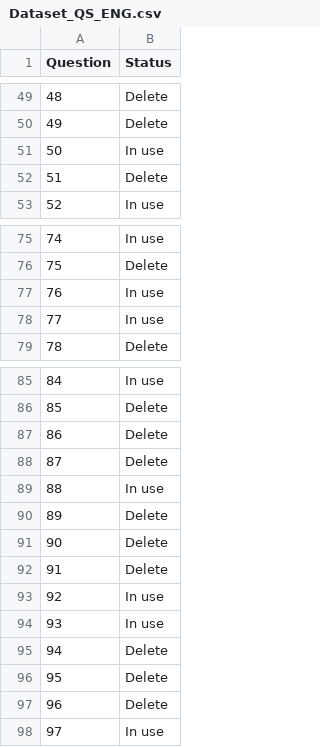
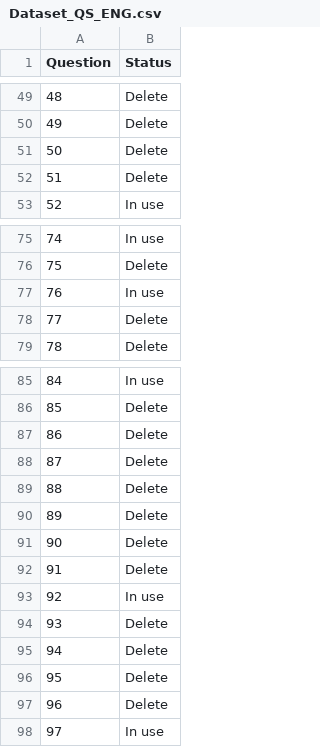
Before and after one commit to Manuel080800/IAE-Psicology, a CSV file: Red neuronal - Optimización/Dataset_QS_ENG.csv, drawn as a sheet; only a part is shown, gaps mark what is left out; the diff covers the shown part only.

```diff
--- a/Red neuronal - Optimización/Dataset_QS_ENG.csv
+++ b/Red neuronal - Optimización/Dataset_QS_ENG.csv
@@ -50,3 +50,3 @@ Question,Status
 49,Delete
-50,In use
+50,Delete
 51,Delete
@@ -77,3 +77,3 @@ Question,Status
 76,In use
-77,In use
+77,Delete
 78,Delete
@@ -88,3 +88,3 @@ Question,Status
 87,Delete
-88,In use
+88,Delete
 89,Delete
@@ -93,3 +93,3 @@ Question,Status
 92,In use
-93,In use
+93,Delete
 94,Delete
```
Also changed, not shown: 8 edited cells elsewhere in this file, Red neuronal - Optimización/Dataset_QD_ENG.csv, 1 other file.
